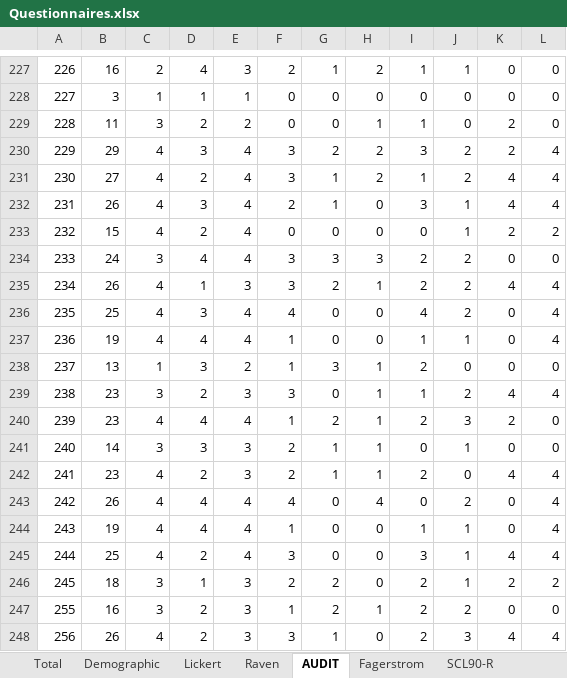
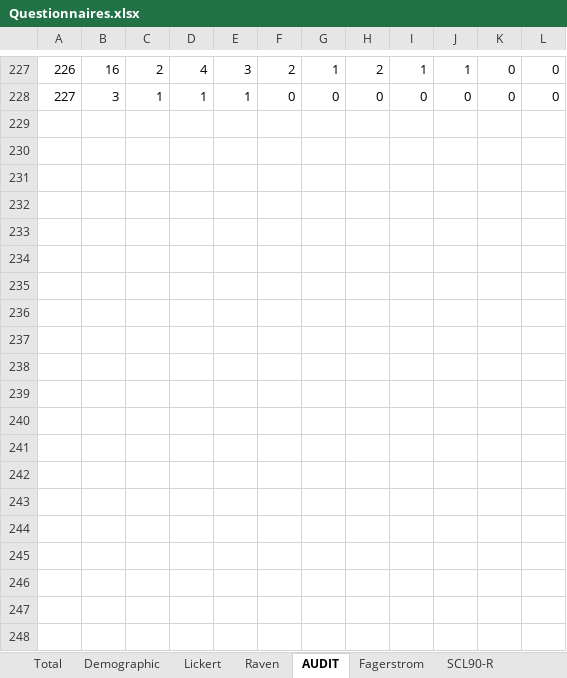
Before and after one commit to FWyckmans/MBMF_Study2, an Excel workbook: Raw_Data/Questionnaires.xlsx, sheet AUDIT, drawn as a sheet; only a part is shown, gaps mark what is left out; values as stored, in another font and other column widths than the file's, no borders; removed rows and columns are numbered as before the commit, all else as after; the diff covers the shown part only; the diff names each change by its address in the sheet, - before the commit and + after, or states it on an @@ line.

```diff
--- a/Raw_Data/Questionnaires.xlsx (sheet AUDIT)
+++ b/Raw_Data/Questionnaires.xlsx (sheet AUDIT)
-row 229: 228 | 11 | 3 | 2 | 2 | 0 | 0 | 1 | 1 | 0 | 2 | 0
-row 230: 229 | 29 | 4 | 3 | 4 | 3 | 2 | 2 | 3 | 2 | 2 | 4
-row 231: 230 | 27 | 4 | 2 | 4 | 3 | 1 | 2 | 1 | 2 | 4 | 4
-row 232: 231 | 26 | 4 | 3 | 4 | 2 | 1 | 0 | 3 | 1 | 4 | 4
-row 233: 232 | 15 | 4 | 2 | 4 | 0 | 0 | 0 | 0 | 1 | 2 | 2
-row 234: 233 | 24 | 3 | 4 | 4 | 3 | 3 | 3 | 2 | 2 | 0 | 0
-row 235: 234 | 26 | 4 | 1 | 3 | 3 | 2 | 1 | 2 | 2 | 4 | 4
-row 236: 235 | 25 | 4 | 3 | 4 | 4 | 0 | 0 | 4 | 2 | 0 | 4
-row 237: 236 | 19 | 4 | 4 | 4 | 1 | 0 | 0 | 1 | 1 | 0 | 4
-row 238: 237 | 13 | 1 | 3 | 2 | 1 | 3 | 1 | 2 | 0 | 0 | 0
-row 239: 238 | 23 | 3 | 2 | 3 | 3 | 0 | 1 | 1 | 2 | 4 | 4
-row 240: 239 | 23 | 4 | 4 | 4 | 1 | 2 | 1 | 2 | 3 | 2 | 0
-row 241: 240 | 14 | 3 | 3 | 3 | 2 | 1 | 1 | 0 | 1 | 0 | 0
-row 242: 241 | 23 | 4 | 2 | 3 | 2 | 1 | 1 | 2 | 0 | 4 | 4
-row 243: 242 | 26 | 4 | 4 | 4 | 4 | 0 | 4 | 0 | 2 | 0 | 4
-row 244: 243 | 19 | 4 | 4 | 4 | 1 | 0 | 0 | 1 | 1 | 0 | 4
-row 245: 244 | 25 | 4 | 2 | 4 | 3 | 0 | 0 | 3 | 1 | 4 | 4
-row 246: 245 | 18 | 3 | 1 | 3 | 2 | 2 | 0 | 2 | 1 | 2 | 2
-row 247: 255 | 16 | 3 | 2 | 3 | 1 | 2 | 1 | 2 | 2 | 0 | 0
-row 248: 256 | 26 | 4 | 2 | 3 | 3 | 1 | 0 | 2 | 3 | 4 | 4
```
Also changed, not shown: 15 added rows, 570 removed rows, 6 edited cells and row numbers in column A elsewhere in this sheet, sheet UPPS, sheet SCL90-R, sheet STAI-A, sheet AEQ, sheet SPSRQ, sheet Raven, 13 more sheets, other sheet tabs, formulas that keep their value, 13 other files.
